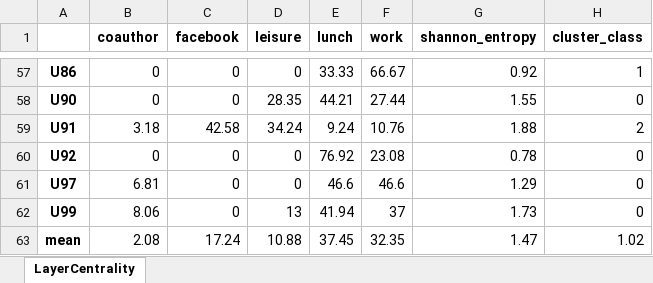
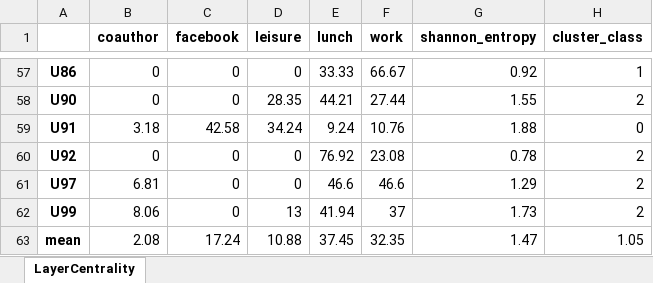
Before and after one commit to victor-bogdan/layer-centrality, an Excel workbook: results/aucs/degree_centrality/aucs_degree_centrality_results.xlsx, sheet LayerCentrality, drawn as a sheet; only a part is shown, gaps mark what is left out; values as stored, in another font and other column widths than the file's, no borders; conditional formats not drawn; the diff covers the shown part only; the diff names each change by its address in the sheet, - before the commit and + after, or states it on an @@ line.

Commit message:
Adds plot legends and flattened network clusters draw method

```diff
--- a/results/aucs/degree_centrality/aucs_degree_centrality_results.xlsx (sheet LayerCentrality)
+++ b/results/aucs/degree_centrality/aucs_degree_centrality_results.xlsx (sheet LayerCentrality)
-H58 (cluster_class): 0
+H58 (cluster_class): 2
-H59 (cluster_class): 2
+H59 (cluster_class): 0
-H60:H62 (cluster_class): 0
+H60:H62 (cluster_class): 2
-H63 (cluster_class): 1.02
+H63 (cluster_class): 1.05
```
Also changed, not shown: 41 edited cells elsewhere in this sheet, results/aucs/degree_centrality/aucs_degree_centrality_results_analysis.xlsx, 23 other files.
